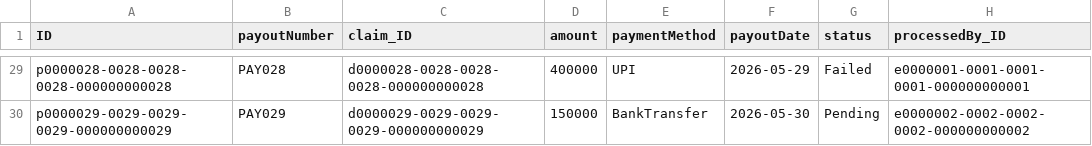
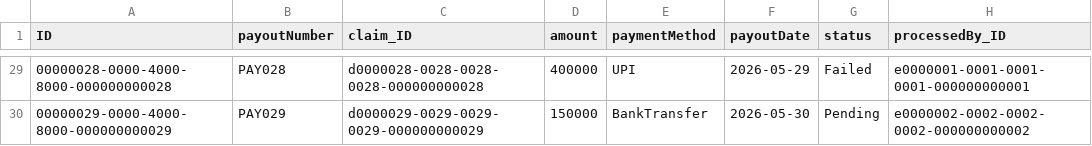
Before and after one commit to CoderShivi/Insurance_claim_management, a CSV file: db/data/claimsure-Payouts.csv, drawn as a sheet; only a part is shown, gaps mark what is left out; the diff covers the shown part only; the diff names each change by its address in the sheet, - before the commit and + after, or states it on an @@ line.

```diff
--- a/db/data/claimsure-Payouts.csv
+++ b/db/data/claimsure-Payouts.csv
-A29 (ID): p0000028-0028-0028-0028-000000000028
+A29 (ID): 00000028-0000-4000-8000-000000000028
-A30 (ID): p0000029-0029-0029-0029-000000000029
+A30 (ID): 00000029-0000-4000-8000-000000000029
```
Also changed, not shown: 27 edited cells elsewhere in this file, db/data/claimsure-Claims.csv, 10 other files.
